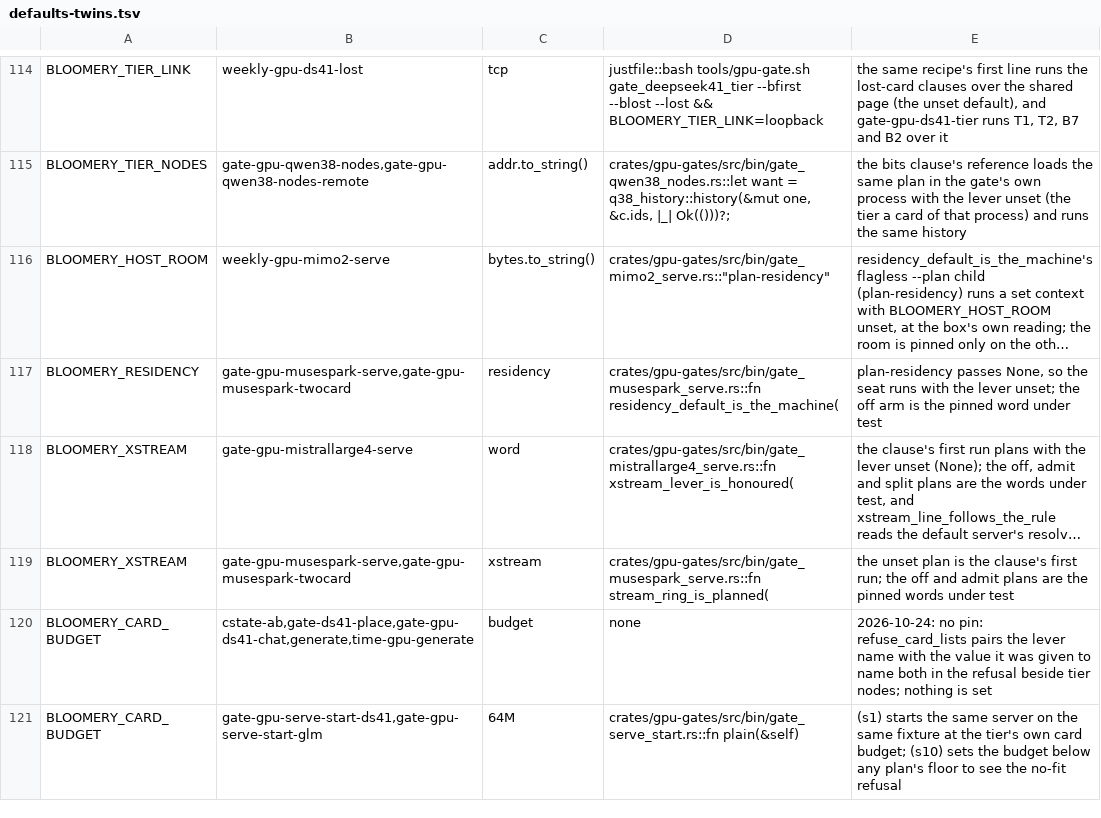
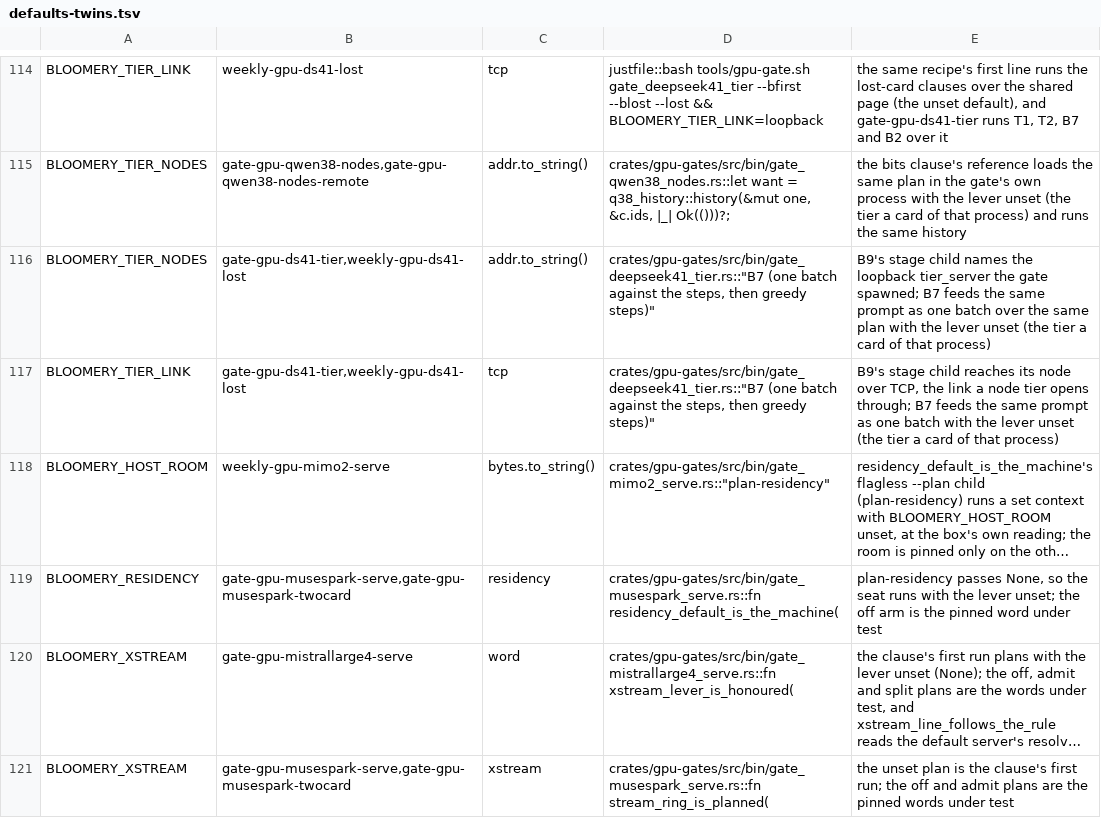
Before and after one commit to midagedev/bloomery, a TSV file: tools/defaults-twins.tsv, drawn as a sheet; only a part is shown, gaps mark what is left out; the shorter side is filled out with more unchanged rows; long unchanged cells end in …; the diff names each change by its address in the sheet, - before the commit and + after, or states it on an @@ line.

```diff
--- a/tools/defaults-twins.tsv
+++ b/tools/defaults-twins.tsv
+row 116: BLOOMERY_TIER_NODES | gate-gpu-ds41-tier,weekly-gpu-ds41-lost | addr.to_string() | crates/gpu-gates/src/bin/gate_deepseek41_tier.rs::"B7 (one batch against the steps, then greedy steps)" | B9's stage child names the loopback tier_server the gate spawned; B7 feeds the same prompt as one batch over the same plan with the lever unset (the tier a card of that process)
+row 117: BLOOMERY_TIER_LINK | gate-gpu-ds41-tier,weekly-gpu-ds41-lost | tcp | crates/gpu-gates/src/bin/gate_deepseek41_tier.rs::"B7 (one batch against the steps, then greedy steps)" | B9's stage child reaches its node over TCP, the link a node tier opens through; B7 feeds the same prompt as one batch with the lever unset (the tier a card of that process)
```
Also changed, not shown: 5 other files.
